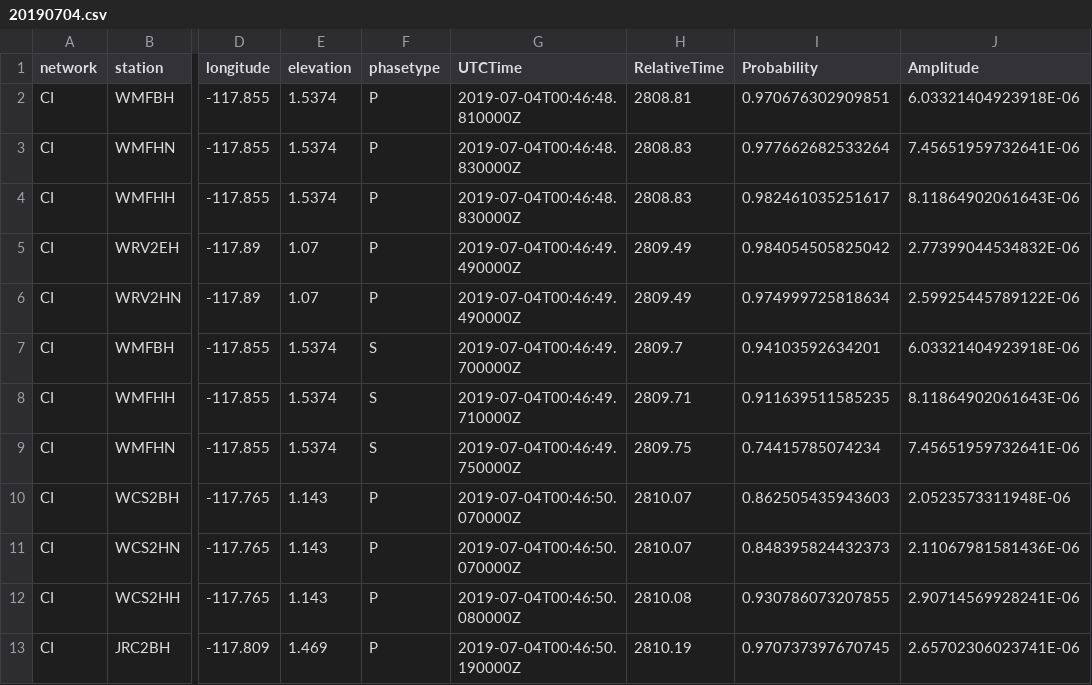
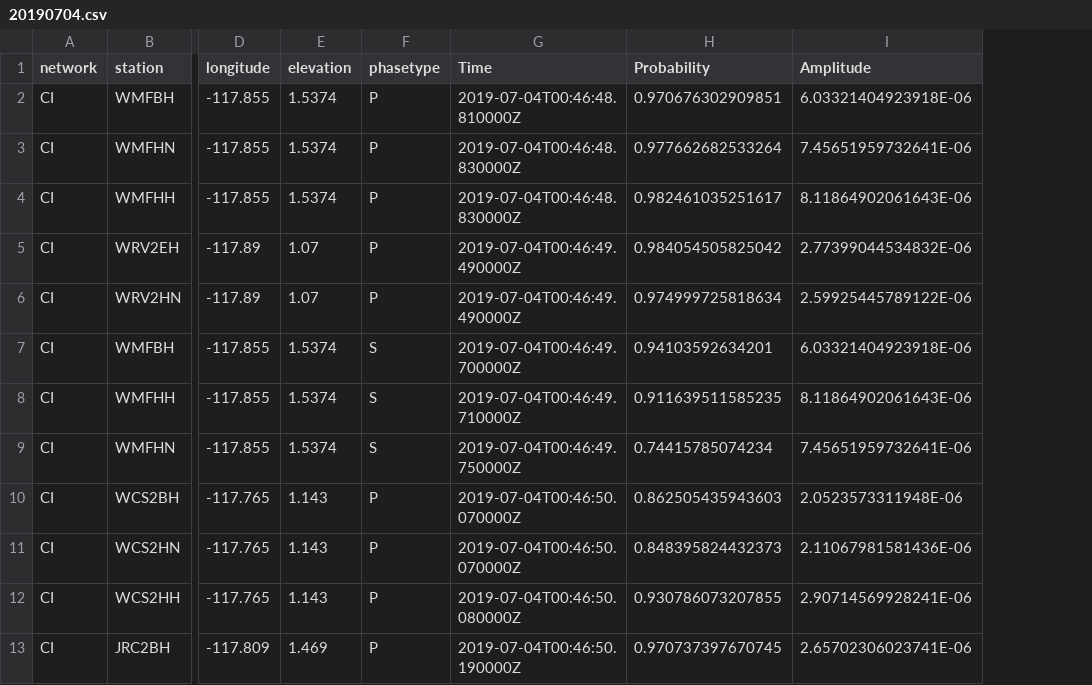
Before and after one commit to Lonngfei/DoubleF, a CSV file: example/picks/20190704.csv, drawn as a sheet; only a part is shown, gaps mark what is left out; the diff names each change by its address in the sheet, - before the commit and + after, or states it on an @@ line.

```diff
--- a/example/picks/20190704.csv
+++ b/example/picks/20190704.csv
-column H (RelativeTime), rows 2-13: 2808.81 | 2808.83 | 2808.83 | 2809.49 | 2809.49 | 2809.7 | 2809.71 | 2809.75 | 2810.07 | 2810.07 | 2810.08 | 2810.19
-G1: UTCTime
+G1: Time
```
Also changed, not shown: 6 other files.
